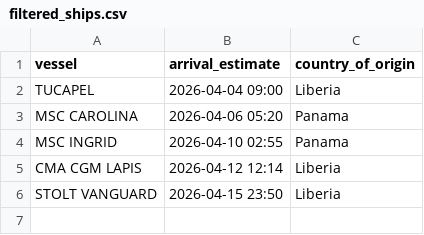
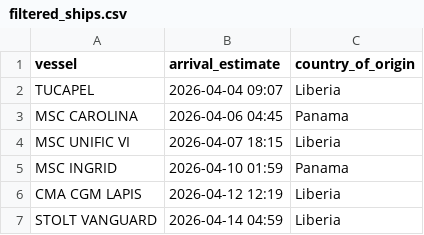
Before and after one commit to natalierjonas/FOCs-in-NYC, a CSV file: filtered_ships.csv, drawn as a sheet.

```diff
--- a/filtered_ships.csv
+++ b/filtered_ships.csv
@@ -1,6 +1,7 @@
 vessel,arrival_estimate,country_of_origin
-TUCAPEL,2026-04-04 09:00,Liberia
-MSC CAROLINA,2026-04-06 05:20,Panama
-MSC INGRID,2026-04-10 02:55,Panama
-CMA CGM LAPIS,2026-04-12 12:14,Liberia
-STOLT VANGUARD,2026-04-15 23:50,Liberia
+TUCAPEL,2026-04-04 09:07,Liberia
+MSC CAROLINA,2026-04-06 04:45,Panama
+MSC UNIFIC VI,2026-04-07 18:15,Liberia
+MSC INGRID,2026-04-10 01:59,Panama
+CMA CGM LAPIS,2026-04-12 12:19,Liberia
+STOLT VANGUARD,2026-04-14 04:59,Liberia
```
Also changed, not shown: ships_estimates_fixed.csv.
